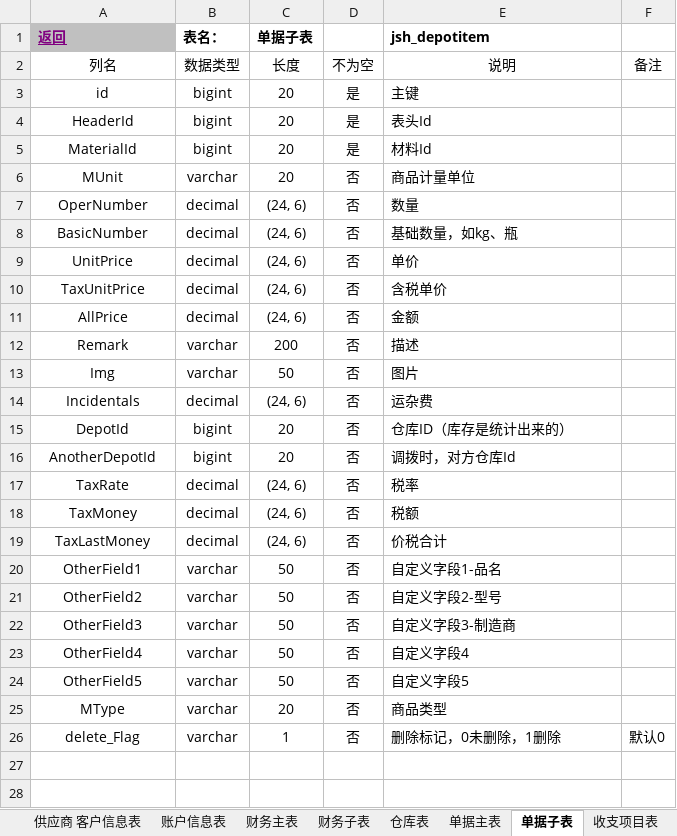
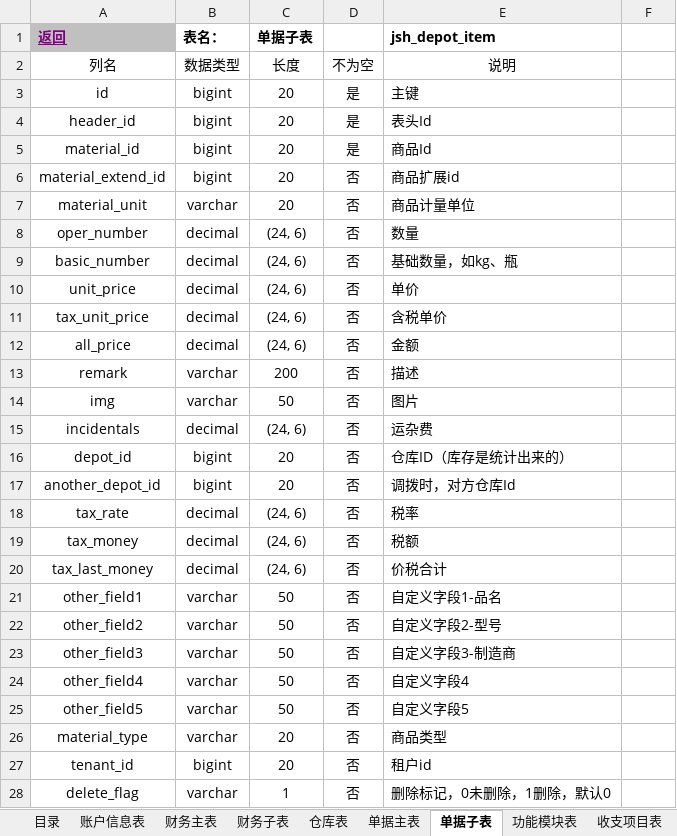
Before and after one commit to jishenghua/jshERP, an Excel workbook: docs/华夏ERP数据库设计汇总.xlsx, sheet 单据子表, drawn as a sheet; values as stored, in another font and other column widths than the file's, no borders; addresses are those after the commit; the diff names each change by its address in the sheet, - before the commit and + after, or states it on an @@ line.

```diff
--- a/docs/华夏ERP数据库设计汇总.xlsx (sheet 单据子表)
+++ b/docs/华夏ERP数据库设计汇总.xlsx (sheet 单据子表)
-E1: jsh_depotitem
+E1: jsh_depot_item
-F2: 备注
+F2: (empty)
-A4 (返回): HeaderId
+A4 (返回): header_id
-A5 (返回): MaterialId
+A5 (返回): material_id
-E5 (jsh_depot_item): 材料Id
+E5 (jsh_depot_item): 商品Id
+row 6: material_extend_id | bigint | 20 | 否 | 商品扩展id
-A7 (返回): MUnit
+A7 (返回): material_unit
-A8 (返回): OperNumber
+A8 (返回): oper_number
-A9 (返回): BasicNumber
+A9 (返回): basic_number
-A10 (返回): UnitPrice
+A10 (返回): unit_price
-A11 (返回): TaxUnitPrice
+A11 (返回): tax_unit_price
-A12 (返回): AllPrice
+A12 (返回): all_price
-A13 (返回): Remark
+A13 (返回): remark
-A14 (返回): Img
+A14 (返回): img
-A15 (返回): Incidentals
+A15 (返回): incidentals
-A16 (返回): DepotId
+A16 (返回): depot_id
-A17 (返回): AnotherDepotId
+A17 (返回): another_depot_id
-A18 (返回): TaxRate
+A18 (返回): tax_rate
-A19 (返回): TaxMoney
+A19 (返回): tax_money
-A20 (返回): TaxLastMoney
+A20 (返回): tax_last_money
-A21 (返回): OtherField1
+A21 (返回): other_field1
-A22 (返回): OtherField2
+A22 (返回): other_field2
-A23 (返回): OtherField3
+A23 (返回): other_field3
-A24 (返回): OtherField4
+A24 (返回): other_field4
-A25 (返回): OtherField5
+A25 (返回): other_field5
-A26 (返回): MType
+A26 (返回): material_type
+row 27: tenant_id | bigint | 20 | 否 | 租户id
-A28 (返回): delete_Flag
+A28 (返回): delete_flag
-E28 (jsh_depot_item): 删除标记，0未删除，1删除
+E28 (jsh_depot_item): 删除标记，0未删除，1删除，默认0
-F28: 默认0
+F28: (empty)
```
Also changed, not shown: sheet 目录, sheet 系统参数表, sheet 产品表, sheet 单据主表, sheet 多单位表, sheet 功能模块表, 19 more sheets, other sheet tabs, hidden cells.
